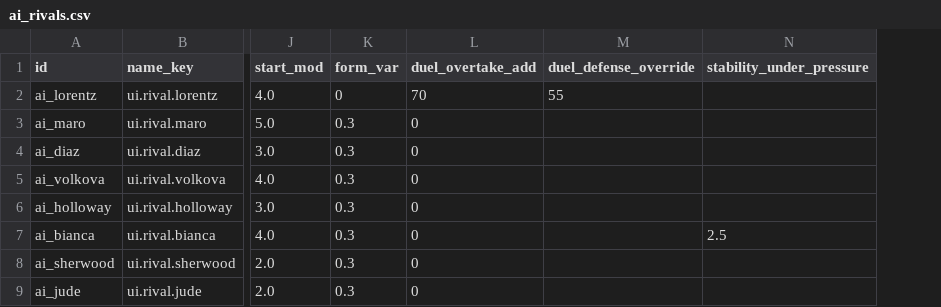
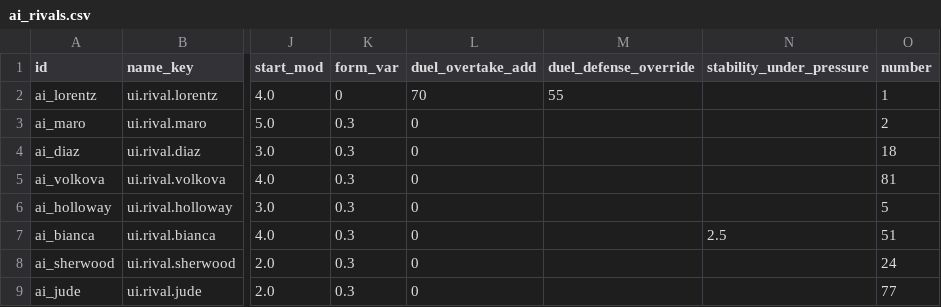
Before and after one commit to wormdriveworks/formula-pulse, a CSV file: godot/data/tables/ai_rivals.csv, drawn as a sheet; only a part is shown, gaps mark what is left out; the diff names each change by its address in the sheet, - before the commit and + after, or states it on an @@ line.

```diff
--- a/godot/data/tables/ai_rivals.csv
+++ b/godot/data/tables/ai_rivals.csv
+column O (number), rows 2-9: 1 | 2 | 18 | 81 | 5 | 51 | 24 | 77
```
Also changed, not shown: 5 other files.
